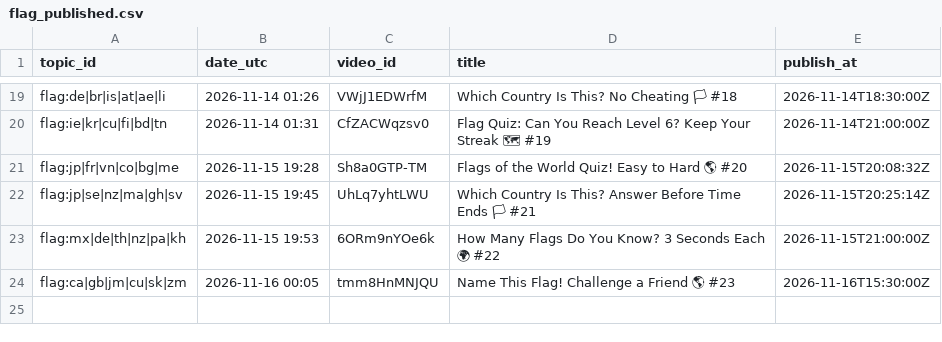
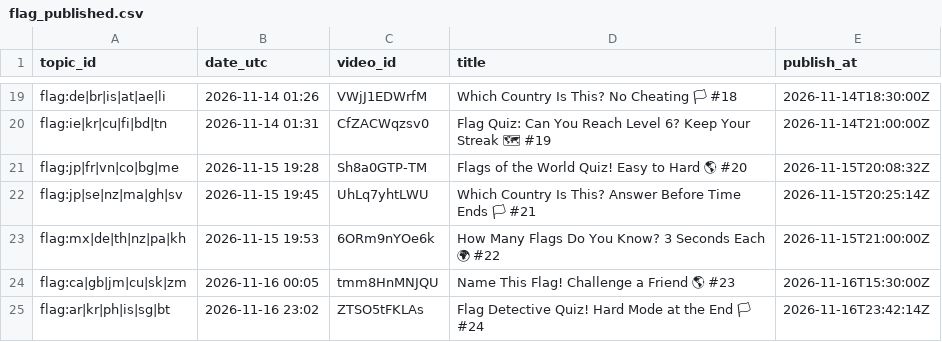
Before and after one commit to olgunkadirgulhan/marble-race, a CSV file: records/flag_published.csv, drawn as a sheet; only a part is shown, gaps mark what is left out; the diff names each change by its address in the sheet, - before the commit and + after, or states it on an @@ line.

Commit message:
flag: kayıt 2026-11-16-2302

```diff
--- a/records/flag_published.csv
+++ b/records/flag_published.csv
+row 25: flag:ar|kr|ph|is|sg|bt | 2026-11-16 23:02 | ZTSO5tFKLAs | Flag Detective Quiz! Hard Mode at the End 🏳 #24 | 2026-11-16T23:42:14Z
```
